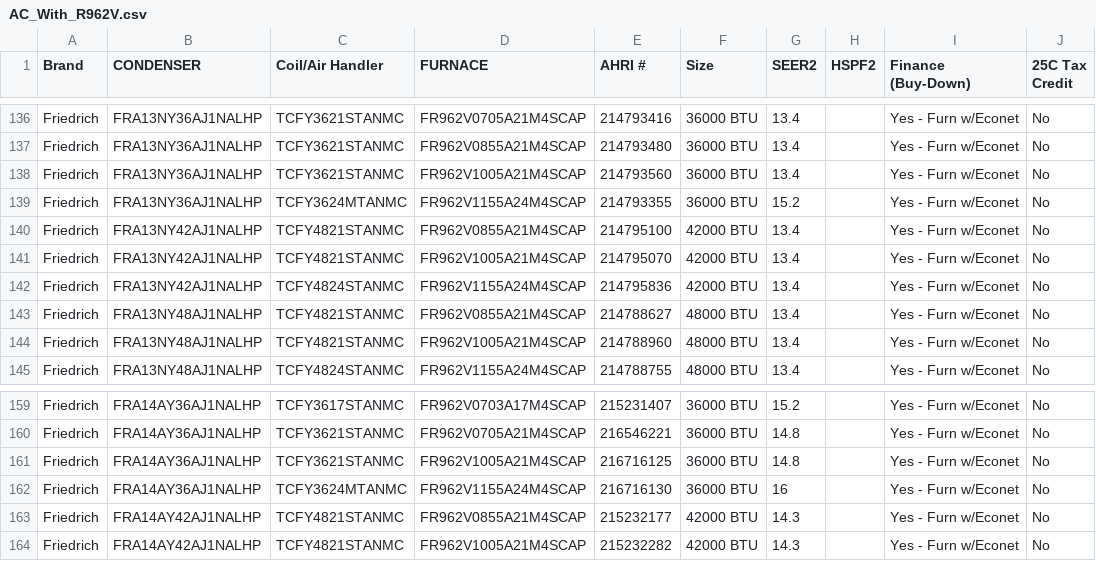
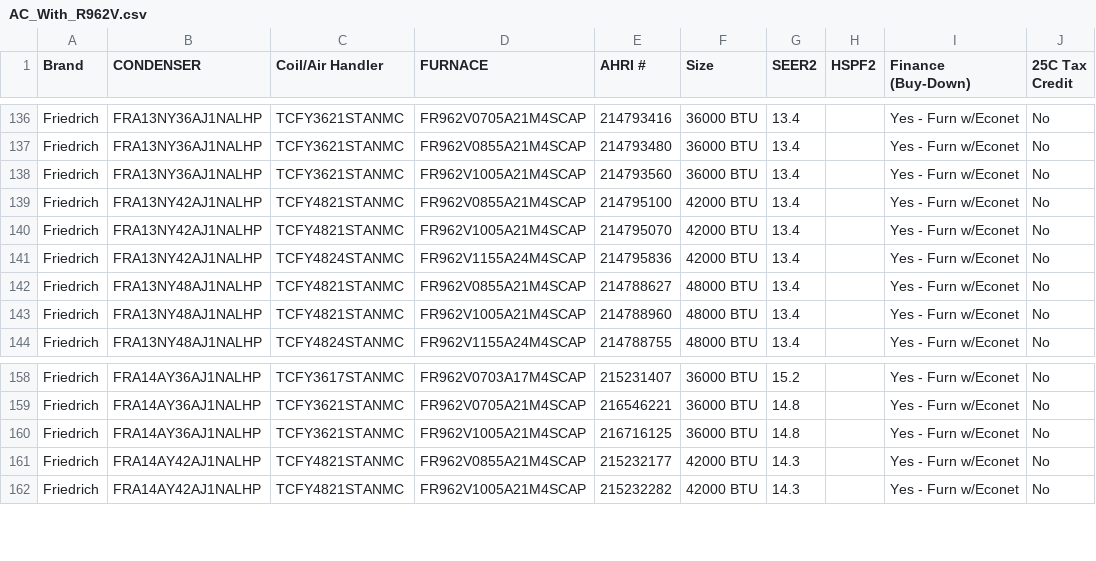
Before and after one commit to enrriquep/AHRI-Lookup, a CSV file: AC_With_R962V.csv, drawn as a sheet; only a part is shown, gaps mark what is left out; the diff names each change by its address in the sheet, - before the commit and + after, or states it on an @@ line.

Commit message:
Update AC_With_R962V.csv

```diff
--- a/AC_With_R962V.csv
+++ b/AC_With_R962V.csv
-row 139: Friedrich | FRA13NY36AJ1NALHP | TCFY3624MTANMC | FR962V1155A24M4SCAP | 214793355 | 36000 BTU | 15.2 |  | Yes - Furn w/Econet | No
-row 162: Friedrich | FRA14AY36AJ1NALHP | TCFY3624MTANMC | FR962V1155A24M4SCAP | 216716130 | 36000 BTU | 16 |  | Yes - Furn w/Econet | No
```
